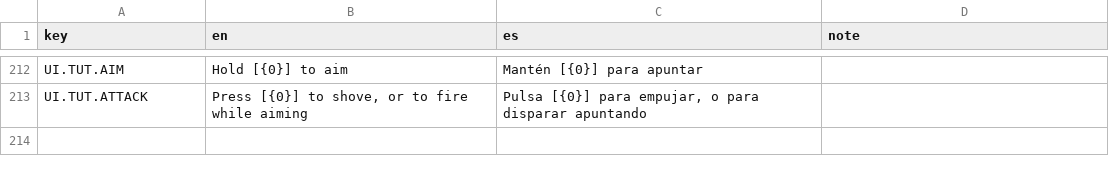
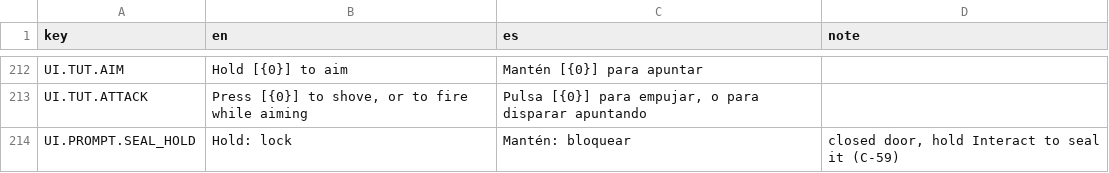
Before and after one commit to ChristianC720/survivalHorror-Demo, a TSV file: Assets/_Project/Localization/Source/UI.tsv, drawn as a sheet; only a part is shown, gaps mark what is left out.

Commit message:
C-59: seal doors by holding Interact 2 s instead of the quick hack, tap opens, add HoldInteraction and its tests

```diff
--- a/Assets/_Project/Localization/Source/UI.tsv
+++ b/Assets/_Project/Localization/Source/UI.tsv
@@ -213 +213,2 @@ UI.TUT.AIM	Hold [{0}] to aim	Mantén [{0}] para apuntar
 UI.TUT.ATTACK	Press [{0}] to shove, or to fire while aiming	Pulsa [{0}] para empujar, o para disparar apuntando
+UI.PROMPT.SEAL_HOLD	Hold: lock	Mantén: bloquear	closed door, hold Interact to seal it (C-59)
```
Also changed, not shown: 15 other files.
